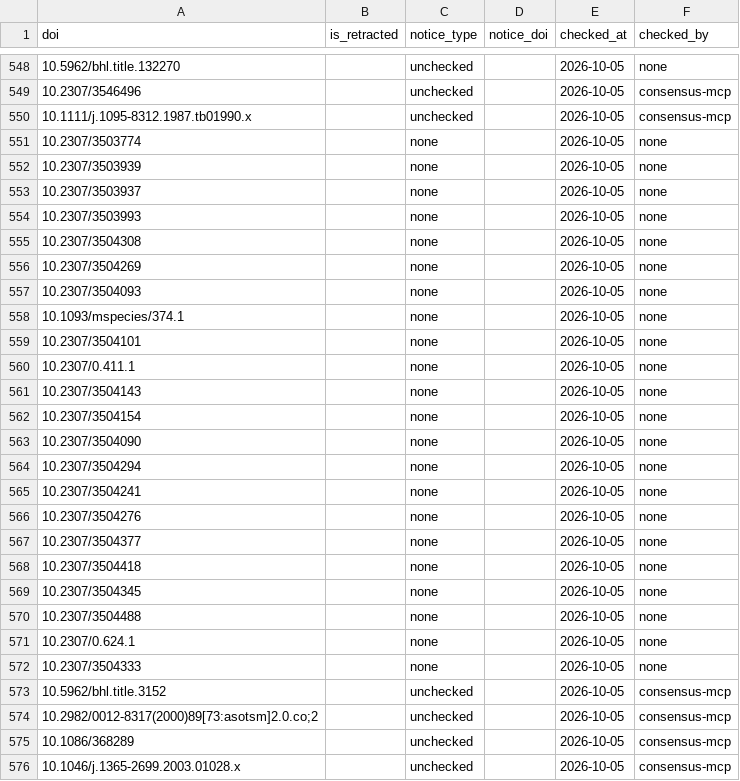
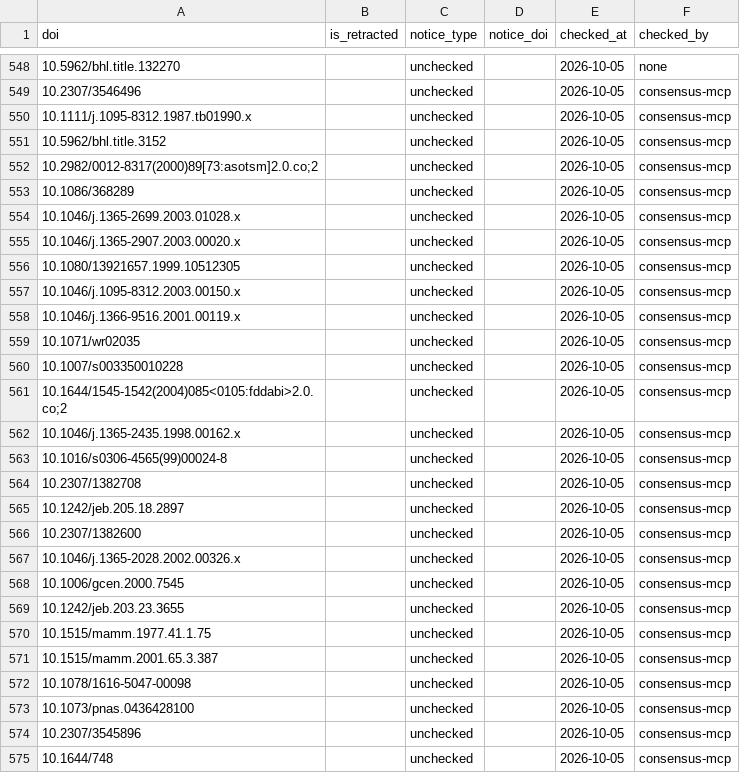
Before and after one commit to TaxonBodyMassML/TaxonBodyMass_DB, a CSV file: Bib/scite_checks.csv, drawn as a sheet; only a part is shown, gaps mark what is left out; the shorter side is filled out with more unchanged rows; the diff covers the shown part only.

```diff
--- a/Bib/scite_checks.csv
+++ b/Bib/scite_checks.csv
@@ -550,24 +550,2 @@ doi,is_retracted,notice_type,notice_doi,checked_at,checked_by
 10.1111/j.1095-8312.1987.tb01990.x,,unchecked,,2026-10-05,consensus-mcp
-10.2307/3503774,,none,,2026-10-05,none
-10.2307/3503939,,none,,2026-10-05,none
-10.2307/3503937,,none,,2026-10-05,none
-10.2307/3503993,,none,,2026-10-05,none
-10.2307/3504308,,none,,2026-10-05,none
-10.2307/3504269,,none,,2026-10-05,none
-10.2307/3504093,,none,,2026-10-05,none
-10.1093/mspecies/374.1,,none,,2026-10-05,none
-10.2307/3504101,,none,,2026-10-05,none
-10.2307/0.411.1,,none,,2026-10-05,none
-10.2307/3504143,,none,,2026-10-05,none
-10.2307/3504154,,none,,2026-10-05,none
-10.2307/3504090,,none,,2026-10-05,none
-10.2307/3504294,,none,,2026-10-05,none
-10.2307/3504241,,none,,2026-10-05,none
-10.2307/3504276,,none,,2026-10-05,none
-10.2307/3504377,,none,,2026-10-05,none
-10.2307/3504418,,none,,2026-10-05,none
-10.2307/3504345,,none,,2026-10-05,none
-10.2307/3504488,,none,,2026-10-05,none
-10.2307/0.624.1,,none,,2026-10-05,none
-10.2307/3504333,,none,,2026-10-05,none
 10.5962/bhl.title.3152,,unchecked,,2026-10-05,consensus-mcp
```
Also changed, not shown: 8 removed rows elsewhere in this file, 6 other files.
